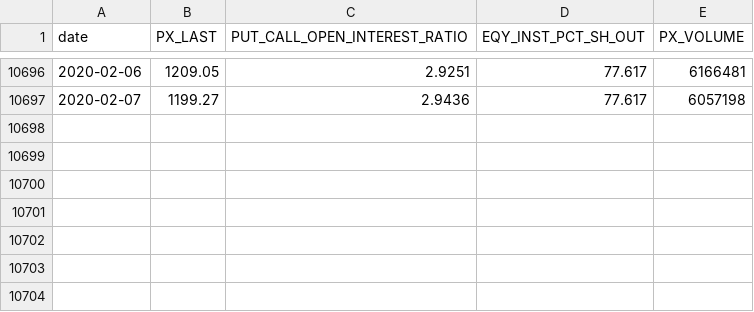
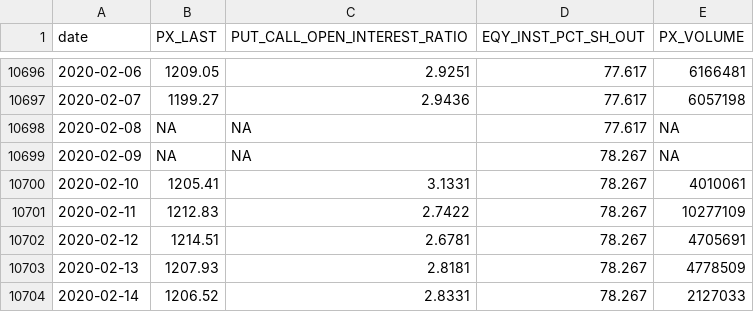
Before and after one commit to SSMIF-Quant/Factor-Model, a CSV file: R/data/sentiment/S5HLTH Sentiment Data.csv, drawn as a sheet; only a part is shown, gaps mark what is left out.

```diff
--- a/R/data/sentiment/S5HLTH Sentiment Data.csv
+++ b/R/data/sentiment/S5HLTH Sentiment Data.csv
@@ -10697 +10697,8 @@
 2020-02-07,1199.27,2.9436,77.617,6057198
+2020-02-08,NA,NA,77.617,NA
+2020-02-09,NA,NA,78.267,NA
+2020-02-10,1205.41,3.1331,78.267,4010061
+2020-02-11,1212.83,2.7422,78.267,10277109
+2020-02-12,1214.51,2.6781,78.267,4705691
+2020-02-13,1207.93,2.8181,78.267,4778509
+2020-02-14,1206.52,2.8331,78.267,2127033
```
Also changed, not shown: R/data/economic/econData.csv, R/data/sectors.csv, 20 other files.
